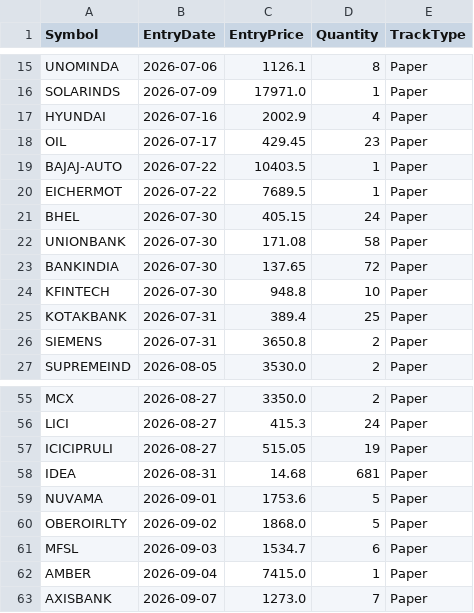
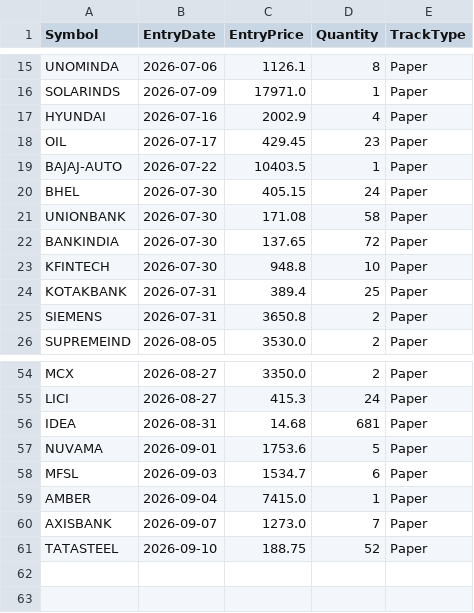
Before and after one commit to finnyrajmann/nse-fno-trend, a CSV file: data/positions_fno.csv, drawn as a sheet; only a part is shown, gaps mark what is left out.

Commit message:
Auto-update — 2026-09-10

```diff
--- a/data/positions_fno.csv
+++ b/data/positions_fno.csv
@@ -19,3 +19,2 @@ OIL,2026-07-17,429.45,23,Paper
 BAJAJ-AUTO,2026-07-22,10403.5,1,Paper
-EICHERMOT,2026-07-22,7689.5,1,Paper
 BHEL,2026-07-30,405.15,24,Paper
@@ -56,6 +55,4 @@ MCX,2026-08-27,3350.0,2,Paper
 LICI,2026-08-27,415.3,24,Paper
-ICICIPRULI,2026-08-27,515.05,19,Paper
 IDEA,2026-08-31,14.68,681,Paper
 NUVAMA,2026-09-01,1753.6,5,Paper
-OBEROIRLTY,2026-09-02,1868.0,5,Paper
 MFSL,2026-09-03,1534.7,6,Paper
@@ -63 +60,2 @@ AMBER,2026-09-04,7415.0,1,Paper
 AXISBANK,2026-09-07,1273.0,7,Paper
+TATASTEEL,2026-09-10,188.75,52,Paper
```
